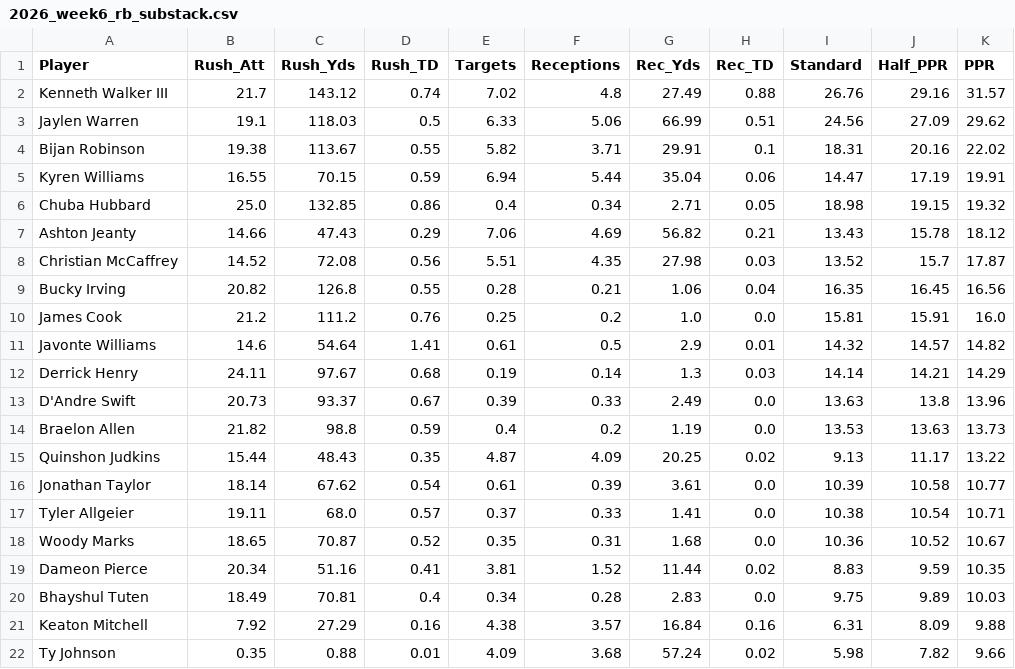
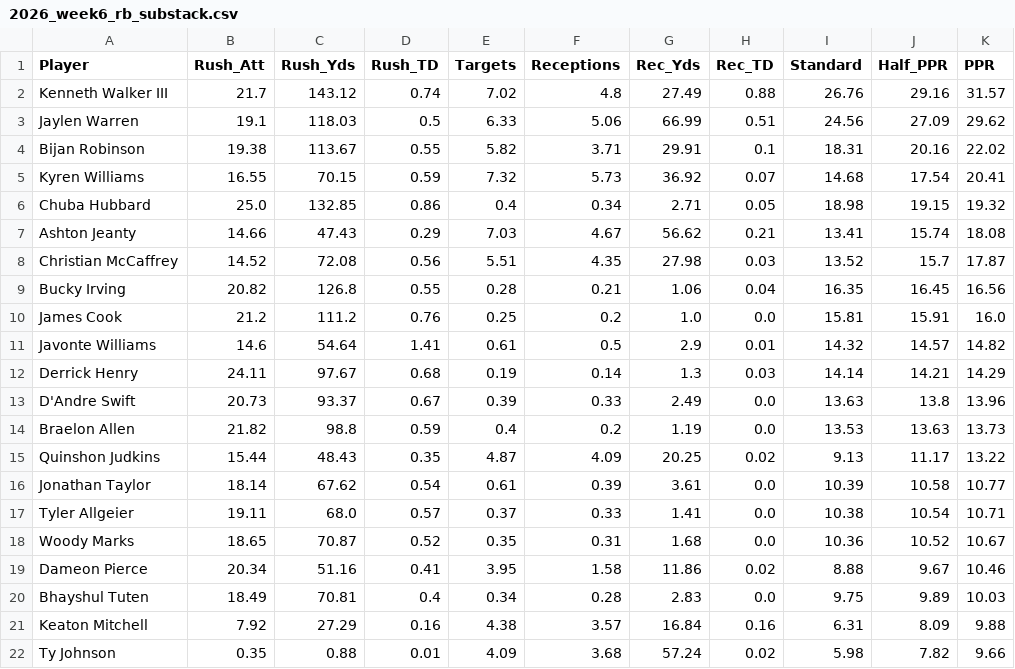
Before and after one commit to rosterxreport-cloud/roster-report-trade-analyzer, a CSV file: data/projections/2026_week6_rb_substack.csv, drawn as a sheet; only a part is shown.

```diff
--- a/data/projections/2026_week6_rb_substack.csv
+++ b/data/projections/2026_week6_rb_substack.csv
@@ -4,5 +4,5 @@ Jaylen Warren,19.1,118.03,0.5,6.33,5.06,66.99,0.51,24.56,27.09,29.62
 Bijan Robinson,19.38,113.67,0.55,5.82,3.71,29.91,0.1,18.31,20.16,22.02
-Kyren Williams,16.55,70.15,0.59,6.94,5.44,35.04,0.06,14.47,17.19,19.91
+Kyren Williams,16.55,70.15,0.59,7.32,5.73,36.92,0.07,14.68,17.54,20.41
 Chuba Hubbard,25.0,132.85,0.86,0.4,0.34,2.71,0.05,18.98,19.15,19.32
-Ashton Jeanty,14.66,47.43,0.29,7.06,4.69,56.82,0.21,13.43,15.78,18.12
+Ashton Jeanty,14.66,47.43,0.29,7.03,4.67,56.62,0.21,13.41,15.74,18.08
 Christian McCaffrey,14.52,72.08,0.56,5.51,4.35,27.98,0.03,13.52,15.7,17.87
@@ -18,3 +18,3 @@ Tyler Allgeier,19.11,68.0,0.57,0.37,0.33,1.41,0.0,10.38,10.54,10.71
 Woody Marks,18.65,70.87,0.52,0.35,0.31,1.68,0.0,10.36,10.52,10.67
-Dameon Pierce,20.34,51.16,0.41,3.81,1.52,11.44,0.02,8.83,9.59,10.35
+Dameon Pierce,20.34,51.16,0.41,3.95,1.58,11.86,0.02,8.88,9.67,10.46
 Bhayshul Tuten,18.49,70.81,0.4,0.34,0.28,2.83,0.0,9.75,9.89,10.03
```
Also changed, not shown: data/projections/2026_week6_all_substack.csv, data/projections/2026_week6_te_substack.csv, 1 other file.
